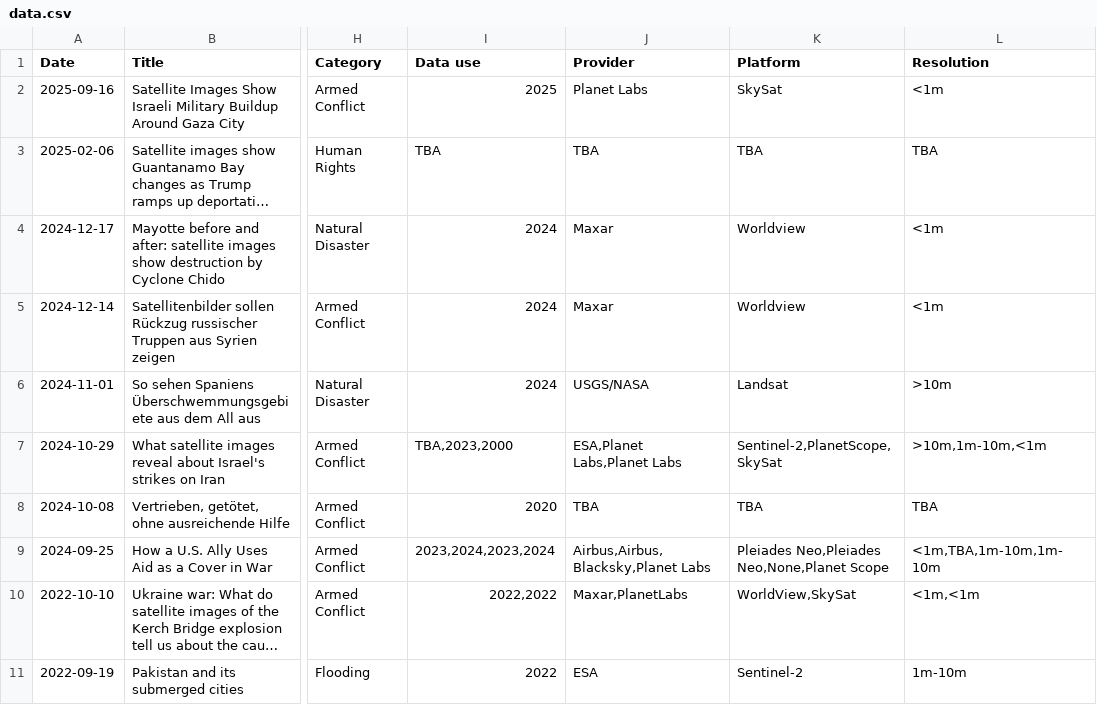
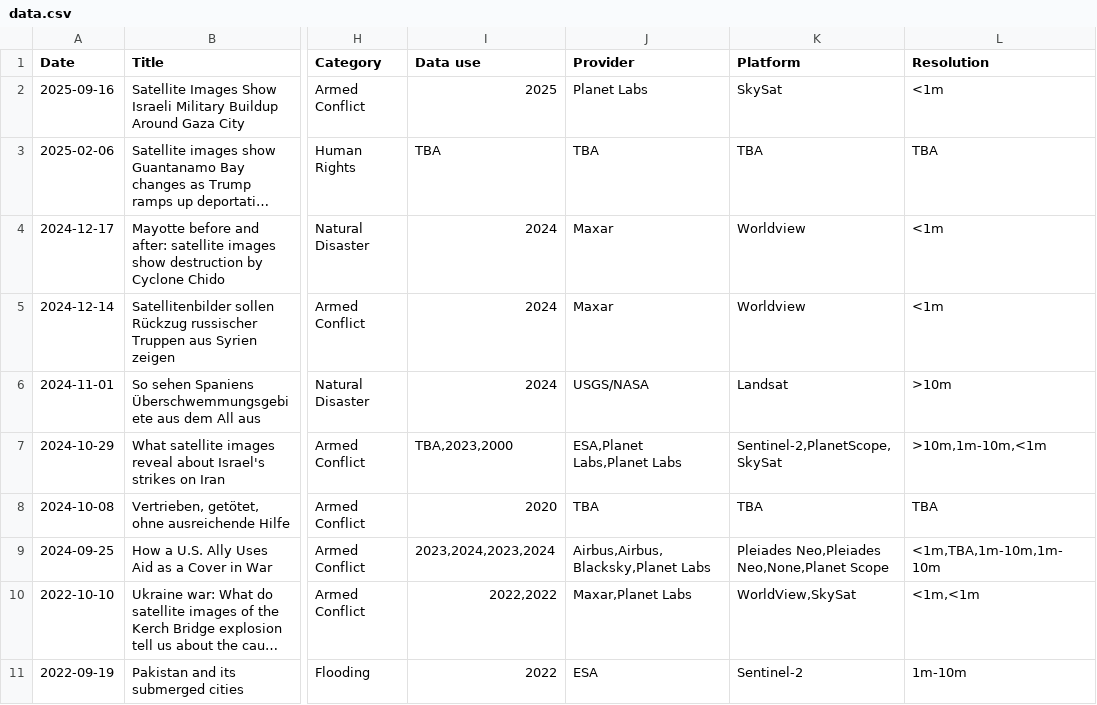
Before and after one commit to eric-corduroy/geospatial-narratives, a CSV file: data.csv, drawn as a sheet; only a part is shown, gaps mark what is left out; long unchanged cells end in …; the diff names each change by its address in the sheet, - before the commit and + after, or states it on an @@ line.

Commit message:
Update data.csv

```diff
--- a/data.csv
+++ b/data.csv
-J10 (Provider): Maxar,PlanetLabs
+J10 (Provider): Maxar,Planet Labs
```
